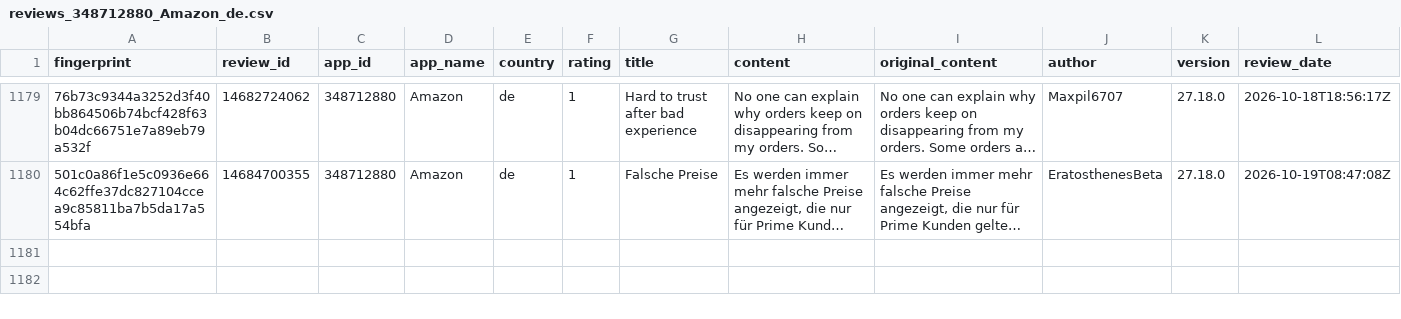
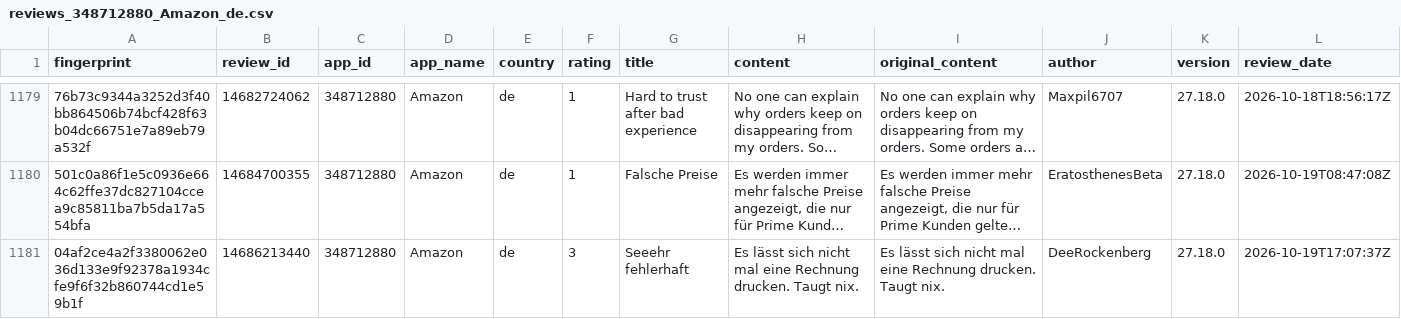
Before and after one commit to pickmiu/appstore-public-data, a CSV file: data/reviews_348712880_Amazon_de.csv, drawn as a sheet; only a part is shown, gaps mark what is left out; long unchanged cells end in …; rows hold the shown columns only; the diff names each change by its address in the sheet, - before the commit and + after, or states it on an @@ line.

```diff
--- a/data/reviews_348712880_Amazon_de.csv
+++ b/data/reviews_348712880_Amazon_de.csv
+row 1181: 04af2ce4a2f3380062e036d133e9f92378a1934cfe9f6f32b860744cd1e59b1f | 14686213440 | 348712880 | Amazon | de | 3 | Seeehr fehlerhaft | Es lässt sich nicht mal eine Rechnung drucken. Taugt nix. | Es lässt sich nicht mal eine Rechnung drucken. Taugt nix. | DeeRockenberg | 27.18.0 | 2026-10-19T17:07:37Z
```
Also changed, not shown: 3 other files.
